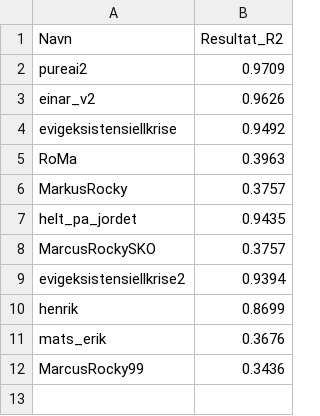
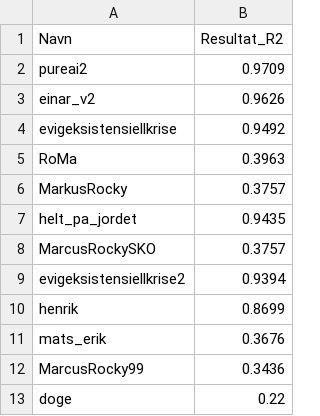
Before and after one commit to jensmorten/data-detektiv_kodekveld, a CSV file: resultat.csv, drawn as a sheet.

```diff
--- a/resultat.csv
+++ b/resultat.csv
@@ -12 +12,2 @@ mats_erik,0.3676
 MarcusRocky99,0.3436
+doge,0.22
```
Also changed, not shown: compeval/predictions_sindre.csv, 1 other file.
